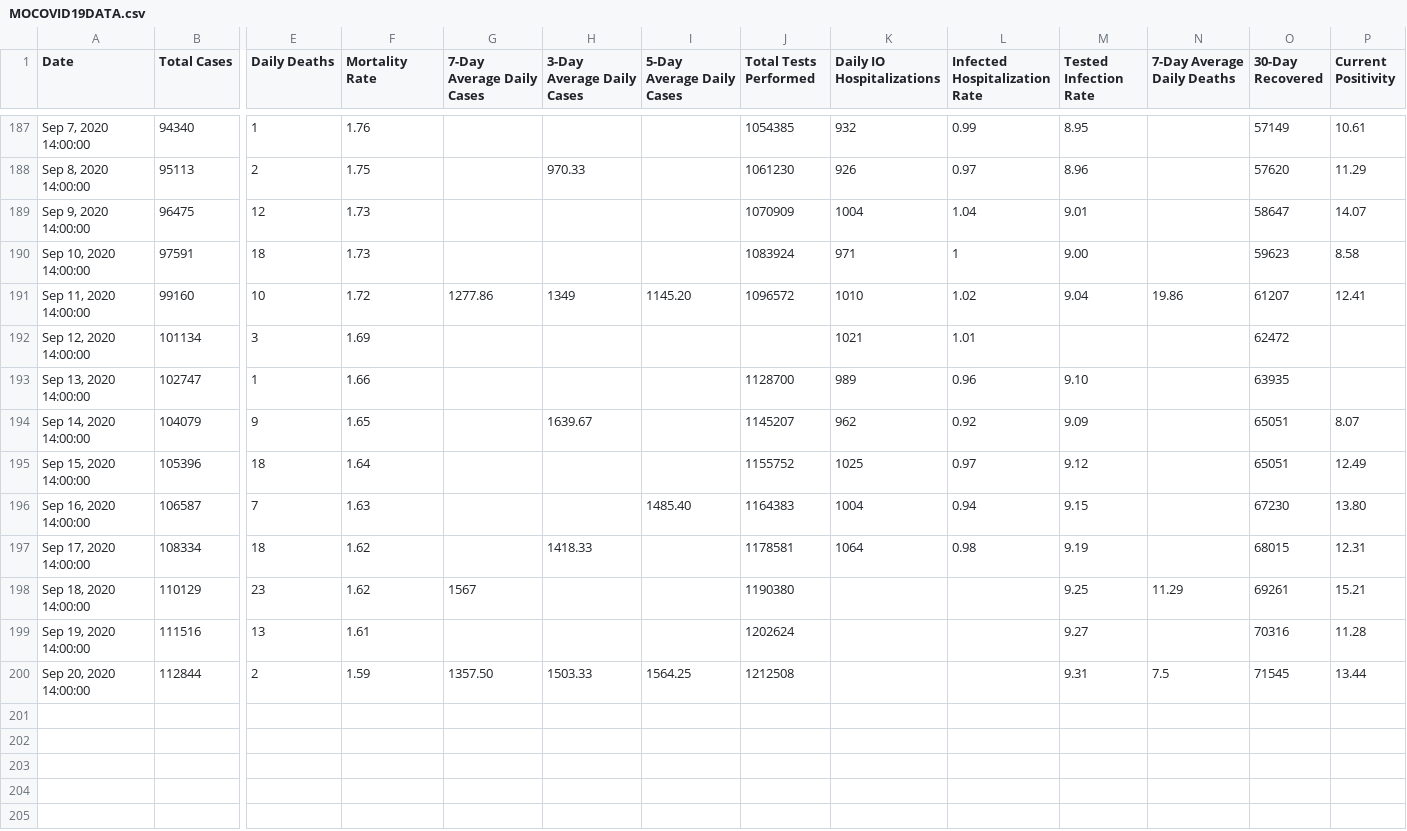
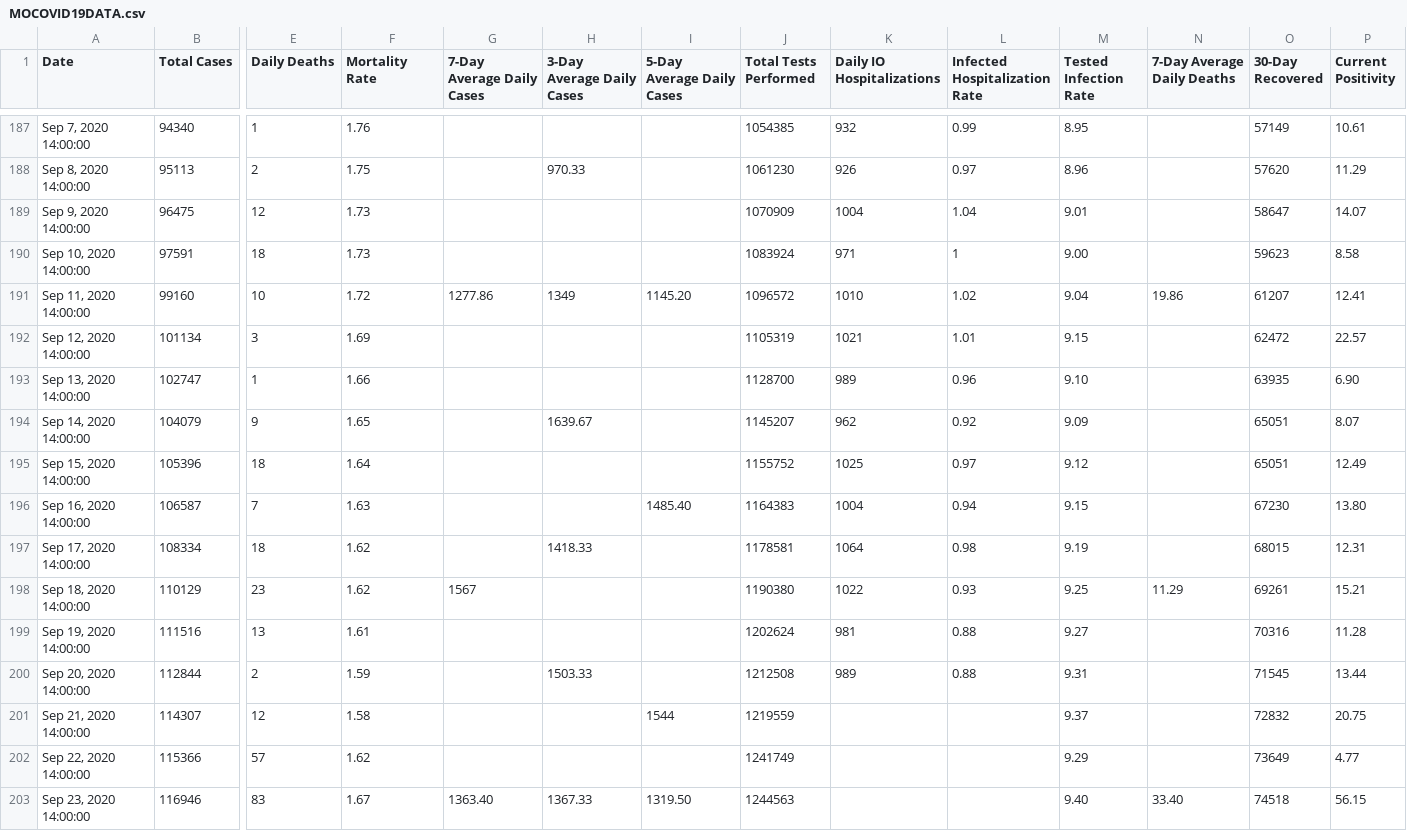
Before and after one commit to NextStarIndustries/COVIDCalc, a CSV file: MOCOVID19DATA.csv, drawn as a sheet; only a part is shown, gaps mark what is left out; rows hold the shown columns only; the diff names each change by its address in the sheet, - before the commit and + after, or states it on an @@ line.

```diff
--- a/MOCOVID19DATA.csv
+++ b/MOCOVID19DATA.csv
-J192 (Total Tests Performed): (empty)
+J192 (Total Tests Performed): 1105319
-M192 (Tested Infection Rate): (empty)
+M192 (Tested Infection Rate): 9.15
-P192 (Current Positivity): (empty)
+P192 (Current Positivity): 22.57
-P193 (Current Positivity): (empty)
+P193 (Current Positivity): 6.90
-K198 (Daily IO Hospitalizations): (empty)
+K198 (Daily IO Hospitalizations): 1022
-L198 (Infected Hospitalization Rate): (empty)
+L198 (Infected Hospitalization Rate): 0.93
-K199 (Daily IO Hospitalizations): (empty)
+K199 (Daily IO Hospitalizations): 981
-L199:L200 (Infected Hospitalization Rate): (empty)
+L199:L200 (Infected Hospitalization Rate): 0.88
-G200 (7-Day Average Daily Cases): 1357.50
+G200 (7-Day Average Daily Cases): (empty)
-I200 (5-Day Average Daily Cases): 1564.25
+I200 (5-Day Average Daily Cases): (empty)
-K200 (Daily IO Hospitalizations): (empty)
+K200 (Daily IO Hospitalizations): 989
-N200 (7-Day Average Daily Deaths): 7.5
+N200 (7-Day Average Daily Deaths): (empty)
+row 201: Sep 21, 2020 14:00:00 | 114307 | 12 | 1.58 |  |  | 1544 | 1219559 |  |  | 9.37 |  | 72832 | 20.75
+row 202: Sep 22, 2020 14:00:00 | 115366 | 57 | 1.62 |  |  |  | 1241749 |  |  | 9.29 |  | 73649 | 4.77
+row 203: Sep 23, 2020 14:00:00 | 116946 | 83 | 1.67 | 1363.40 | 1367.33 | 1319.50 | 1244563 |  |  | 9.40 | 33.40 | 74518 | 56.15
```
Also changed, not shown: JoplinCOVIDData.csv.
